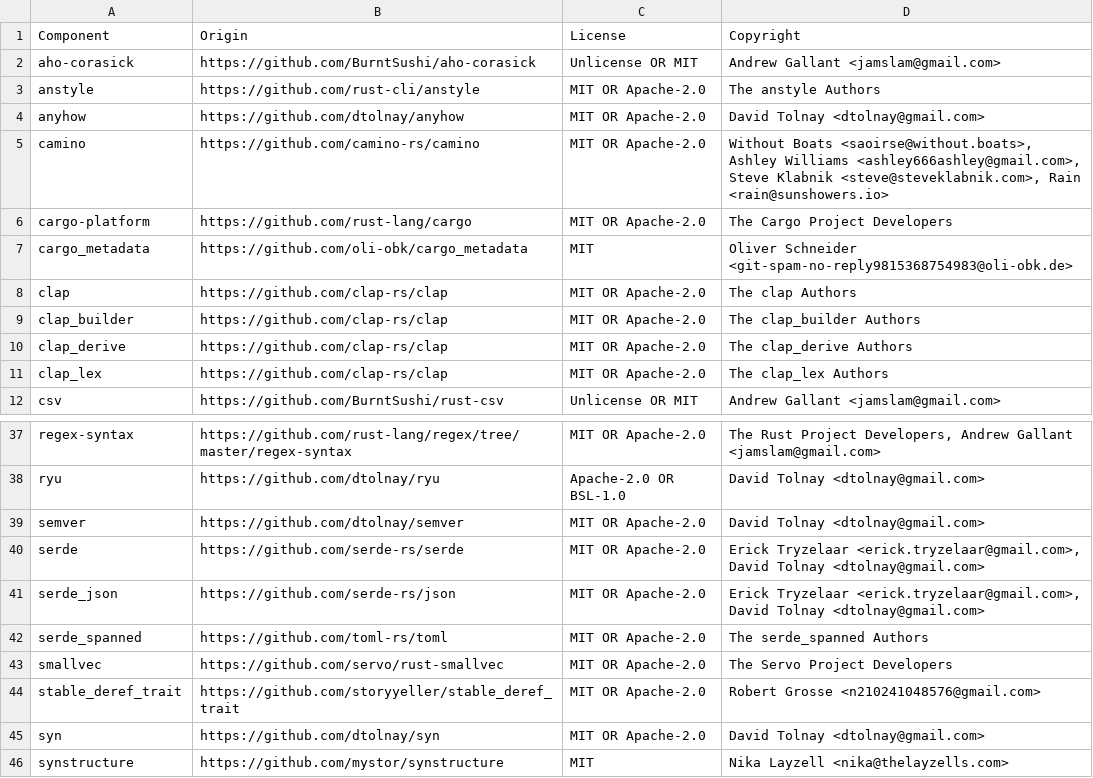
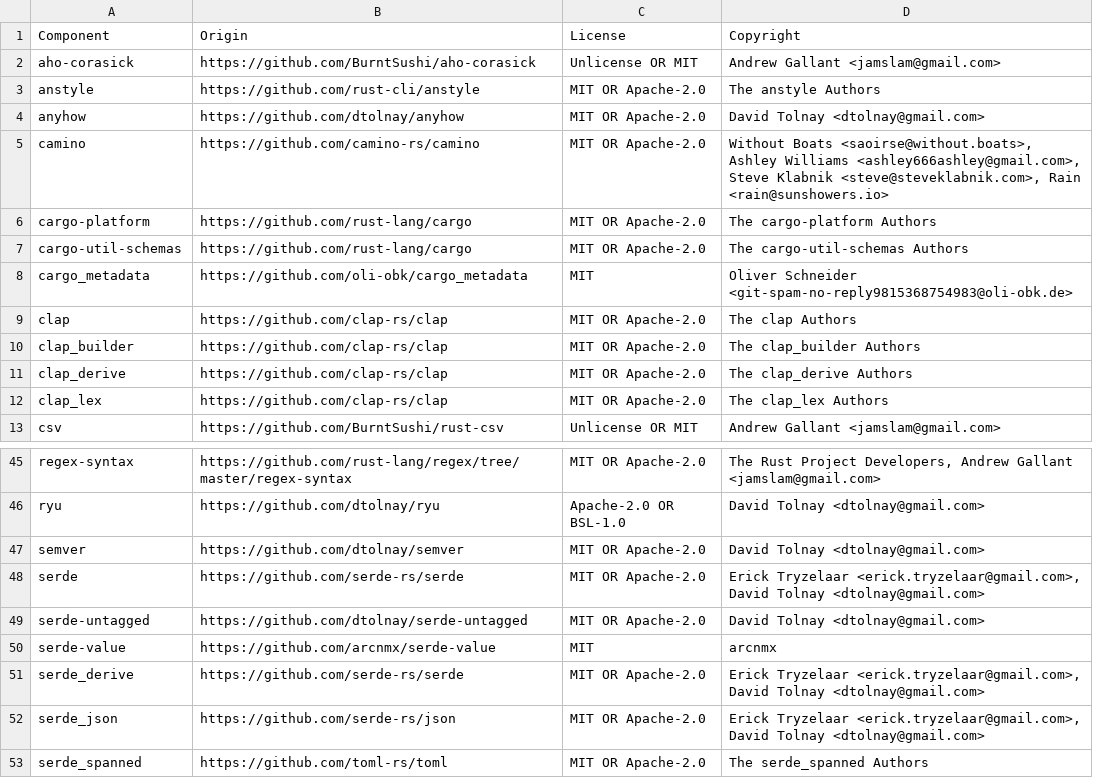
Before and after one commit to DataDog/rust-license-tool, a CSV file: LICENSE-3rdparty.csv, drawn as a sheet; only a part is shown, gaps mark what is left out; the shorter side is filled out with more unchanged rows; the diff covers the shown part only.

```diff
--- a/LICENSE-3rdparty.csv
+++ b/LICENSE-3rdparty.csv
@@ -5,3 +5,4 @@ anyhow,https://github.com/dtolnay/anyhow,MIT OR Apache-2.0,David Tolnay <dtolnay
 camino,https://github.com/camino-rs/camino,MIT OR Apache-2.0,"Without Boats <saoirse@without.boats>, Ashley Williams <ashley666ashley@gmail.com>, Steve Klabnik <steve@steveklabnik.com>, Rain <rain@sunshowers.io>"
-cargo-platform,https://github.com/rust-lang/cargo,MIT OR Apache-2.0,The Cargo Project Developers
+cargo-platform,https://github.com/rust-lang/cargo,MIT OR Apache-2.0,The cargo-platform Authors
+cargo-util-schemas,https://github.com/rust-lang/cargo,MIT OR Apache-2.0,The cargo-util-schemas Authors
 cargo_metadata,https://github.com/oli-obk/cargo_metadata,MIT,Oliver Schneider <git-spam-no-reply9815368754983@oli-obk.de>
@@ -40,2 +48,5 @@ semver,https://github.com/dtolnay/semver,MIT OR Apache-2.0,David Tolnay <dtolnay
 serde,https://github.com/serde-rs/serde,MIT OR Apache-2.0,"Erick Tryzelaar <erick.tryzelaar@gmail.com>, David Tolnay <dtolnay@gmail.com>"
+serde-untagged,https://github.com/dtolnay/serde-untagged,MIT OR Apache-2.0,David Tolnay <dtolnay@gmail.com>
+serde-value,https://github.com/arcnmx/serde-value,MIT,arcnmx
+serde_derive,https://github.com/serde-rs/serde,MIT OR Apache-2.0,"Erick Tryzelaar <erick.tryzelaar@gmail.com>, David Tolnay <dtolnay@gmail.com>"
 serde_json,https://github.com/serde-rs/json,MIT OR Apache-2.0,"Erick Tryzelaar <erick.tryzelaar@gmail.com>, David Tolnay <dtolnay@gmail.com>"
```
Also changed, not shown: 11 added rows elsewhere in this file, 3 other files.
